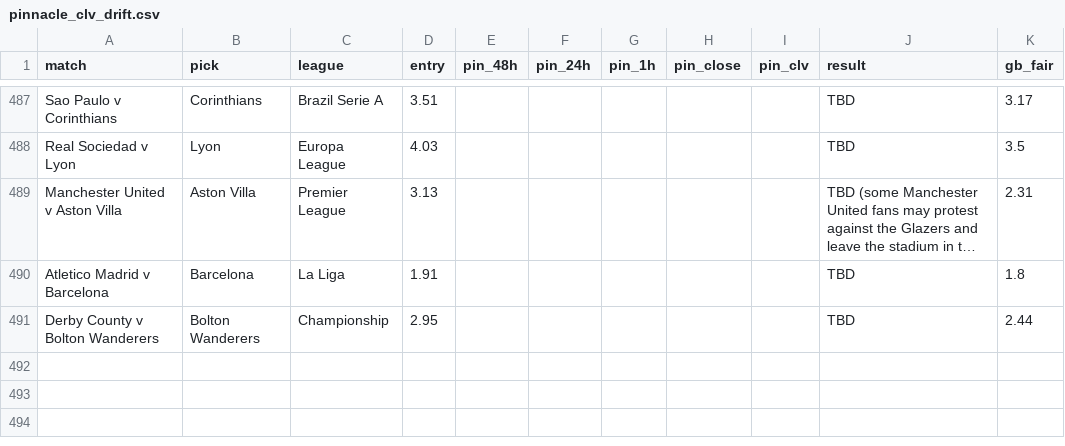
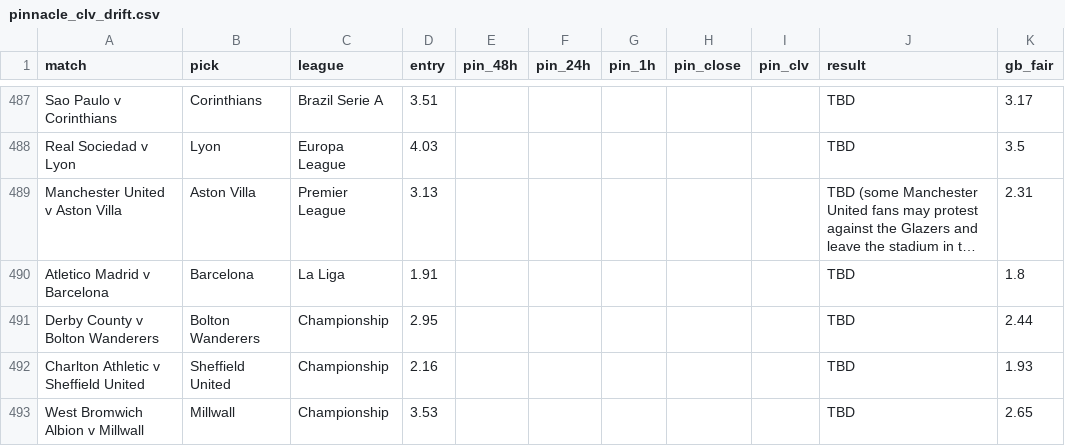
Before and after one commit to Rodzzinho/gamebreaker-clv-proof, a CSV file: pinnacle_clv_drift.csv, drawn as a sheet; only a part is shown, gaps mark what is left out; long unchanged cells end in …; the diff names each change by its address in the sheet, - before the commit and + after, or states it on an @@ line.

```diff
--- a/pinnacle_clv_drift.csv
+++ b/pinnacle_clv_drift.csv
+row 492: Charlton Athletic v Sheffield United | Sheffield United | Championship | 2.16 |  |  |  |  |  | TBD | 1.93
+row 493: West Bromwich Albion v Millwall | Millwall | Championship | 3.53 |  |  |  |  |  | TBD | 2.65
```
